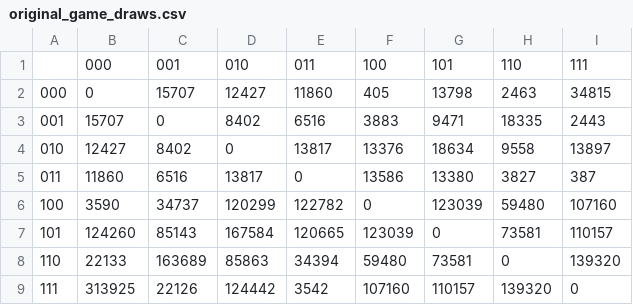
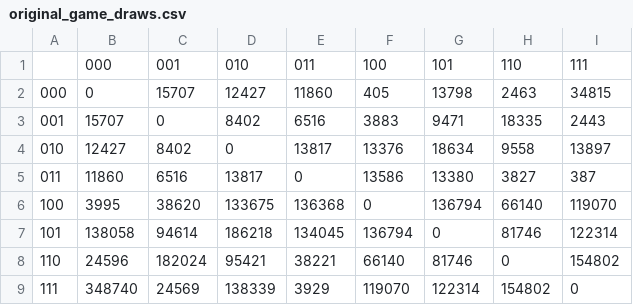
Before and after one commit to megantimmes/PenneyProject, a CSV file: data/original_game_draws.csv, drawn as a sheet.

```diff
--- a/data/original_game_draws.csv
+++ b/data/original_game_draws.csv
@@ -5,5 +5,5 @@
 011,11860,6516,13817,0,13586,13380,3827,387
-100,3590,34737,120299,122782,0,123039,59480,107160
-101,124260,85143,167584,120665,123039,0,73581,110157
-110,22133,163689,85863,34394,59480,73581,0,139320
-111,313925,22126,124442,3542,107160,110157,139320,0
+100,3995,38620,133675,136368,0,136794,66140,119070
+101,138058,94614,186218,134045,136794,0,81746,122314
+110,24596,182024,95421,38221,66140,81746,0,154802
+111,348740,24569,138339,3929,119070,122314,154802,0
```
Also changed, not shown: data/original_game_draw_pct.csv, data/original_game_win_pct.csv, 7 other files.
